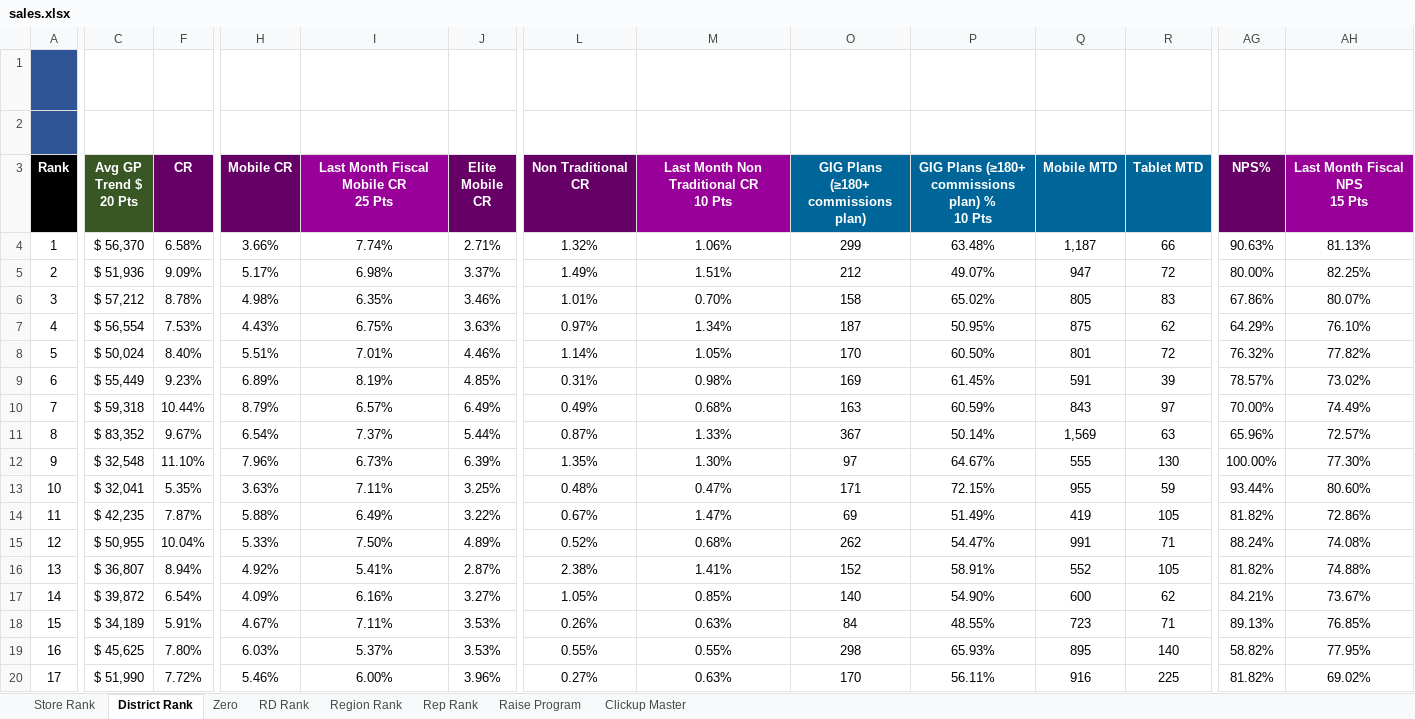
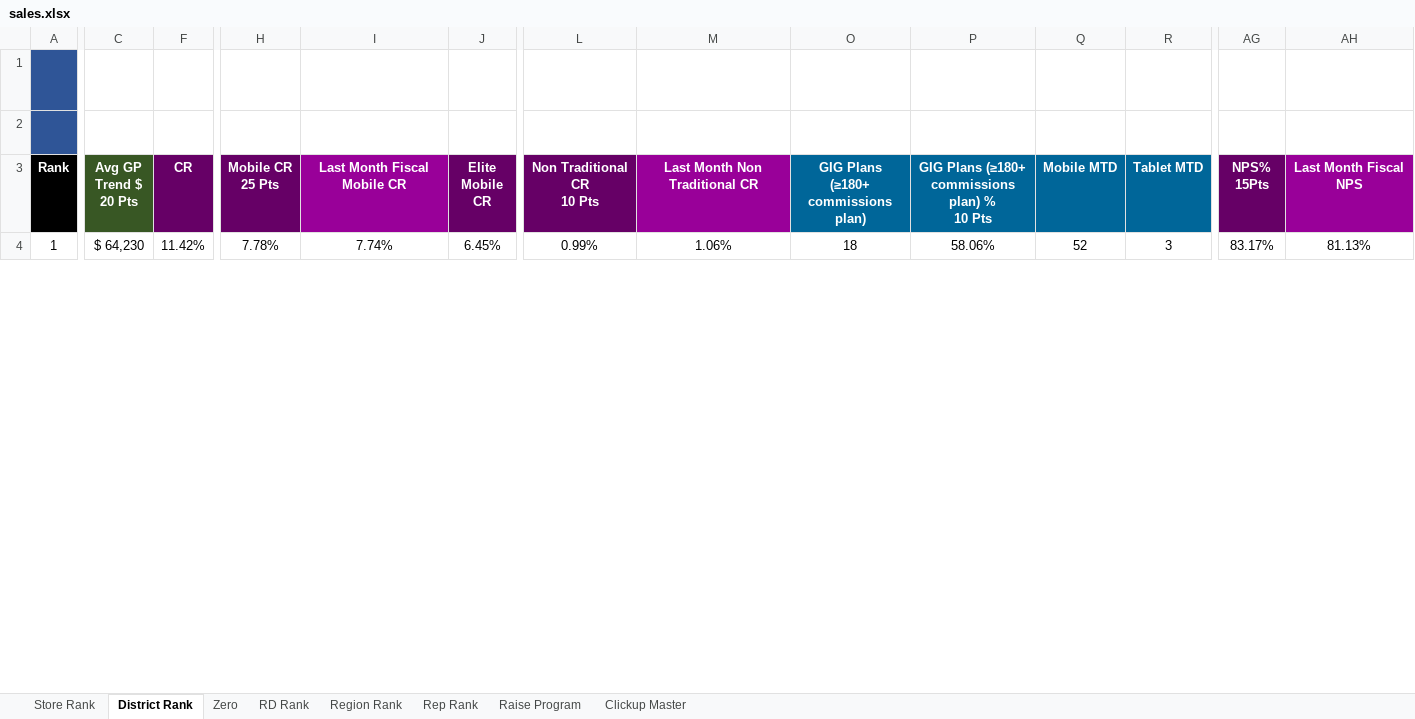
Before and after one commit to BlufoxMobile/Daily-Goals-Sheet, an Excel workbook: data/sales.xlsx, sheet District Rank, drawn as a sheet; only a part is shown, gaps mark what is left out; values as stored, in another font and other column widths than the file's, no borders; charts and pictures and conditional formats not drawn; removed rows and columns are numbered as before the commit, all else as after; rows hold the shown columns only; ↵ is a line break in a cell; the diff covers the shown part only; the diff names each change by its address in the sheet, - before the commit and + after, or states it on an @@ line.

```diff
--- a/data/sales.xlsx (sheet District Rank)
+++ b/data/sales.xlsx (sheet District Rank)
-H3: Mobile CR
+H3: Mobile CR ↵ 25 Pts
-I3: Last Month Fiscal Mobile CR ↵ 25 Pts
+I3: Last Month Fiscal Mobile CR
-L3: Non Traditional CR
+L3: Non Traditional CR ↵ 10 Pts
-M3: Last Month Non Traditional CR ↵ 10 Pts
+M3: Last Month Non Traditional CR
-AG3: NPS%
+AG3: NPS% ↵ 15Pts
-AH3: Last Month Fiscal NPS ↵ 15 Pts
+AH3: Last Month Fiscal NPS
-C4 (Avg GP Trend $ 20 Pts): $ 56,370
+C4 (Avg GP Trend $ 20 Pts): $ 64,230
-F4 (CR): 6.58%
+F4 (CR): 11.42%
-H4 (Mobile CR 25 Pts): 3.66%
+H4 (Mobile CR 25 Pts): 7.78%
-J4 (Elite Mobile CR): 2.71%
+J4 (Elite Mobile CR): 6.45%
-L4 (Non Traditional CR 10 Pts): 1.32%
+L4 (Non Traditional CR 10 Pts): 0.99%
-O4: 299
+O4: 18
-P4: 63.48%
+P4: 58.06%
-Q4 (Mobile MTD): 1,187
+Q4 (Mobile MTD): 52
-R4 (Tablet MTD): 66
+R4 (Tablet MTD): 3
-AG4 (NPS% 15Pts): 90.63%
+AG4 (NPS% 15Pts): 83.17%
-row 5: 2 | $ 51,936 | 9.09% | 5.17% | 6.98% | 3.37% | 1.49% | 1.51% | 212 | 49.07% | 947 | 72 | 80.00% | 82.25%
-row 6: 3 | $ 57,212 | 8.78% | 4.98% | 6.35% | 3.46% | 1.01% | 0.70% | 158 | 65.02% | 805 | 83 | 67.86% | 80.07%
-row 7: 4 | $ 56,554 | 7.53% | 4.43% | 6.75% | 3.63% | 0.97% | 1.34% | 187 | 50.95% | 875 | 62 | 64.29% | 76.10%
-row 8: 5 | $ 50,024 | 8.40% | 5.51% | 7.01% | 4.46% | 1.14% | 1.05% | 170 | 60.50% | 801 | 72 | 76.32% | 77.82%
-row 9: 6 | $ 55,449 | 9.23% | 6.89% | 8.19% | 4.85% | 0.31% | 0.98% | 169 | 61.45% | 591 | 39 | 78.57% | 73.02%
-row 10: 7 | $ 59,318 | 10.44% | 8.79% | 6.57% | 6.49% | 0.49% | 0.68% | 163 | 60.59% | 843 | 97 | 70.00% | 74.49%
-row 11: 8 | $ 83,352 | 9.67% | 6.54% | 7.37% | 5.44% | 0.87% | 1.33% | 367 | 50.14% | 1,569 | 63 | 65.96% | 72.57%
-row 12: 9 | $ 32,548 | 11.10% | 7.96% | 6.73% | 6.39% | 1.35% | 1.30% | 97 | 64.67% | 555 | 130 | 100.00% | 77.30%
-row 13: 10 | $ 32,041 | 5.35% | 3.63% | 7.11% | 3.25% | 0.48% | 0.47% | 171 | 72.15% | 955 | 59 | 93.44% | 80.60%
-row 14: 11 | $ 42,235 | 7.87% | 5.88% | 6.49% | 3.22% | 0.67% | 1.47% | 69 | 51.49% | 419 | 105 | 81.82% | 72.86%
-row 15: 12 | $ 50,955 | 10.04% | 5.33% | 7.50% | 4.89% | 0.52% | 0.68% | 262 | 54.47% | 991 | 71 | 88.24% | 74.08%
-row 16: 13 | $ 36,807 | 8.94% | 4.92% | 5.41% | 2.87% | 2.38% | 1.41% | 152 | 58.91% | 552 | 105 | 81.82% | 74.88%
-row 17: 14 | $ 39,872 | 6.54% | 4.09% | 6.16% | 3.27% | 1.05% | 0.85% | 140 | 54.90% | 600 | 62 | 84.21% | 73.67%
-row 18: 15 | $ 34,189 | 5.91% | 4.67% | 7.11% | 3.53% | 0.26% | 0.63% | 84 | 48.55% | 723 | 71 | 89.13% | 76.85%
-row 19: 16 | $ 45,625 | 7.80% | 6.03% | 5.37% | 3.53% | 0.55% | 0.55% | 298 | 65.93% | 895 | 140 | 58.82% | 77.95%
-row 20: 17 | $ 51,990 | 7.72% | 5.46% | 6.00% | 3.96% | 0.27% | 0.63% | 170 | 56.11% | 916 | 225 | 81.82% | 69.02%
```
Also changed, not shown: 24 added rows, 8 removed rows and 12 edited cells elsewhere in this sheet, sheet Rep Rank, sheet Store Rank, sheet Zero, sheet Region Rank, sheet RD Rank, sheet Raise Program, 1 more sheet, hidden cells.
